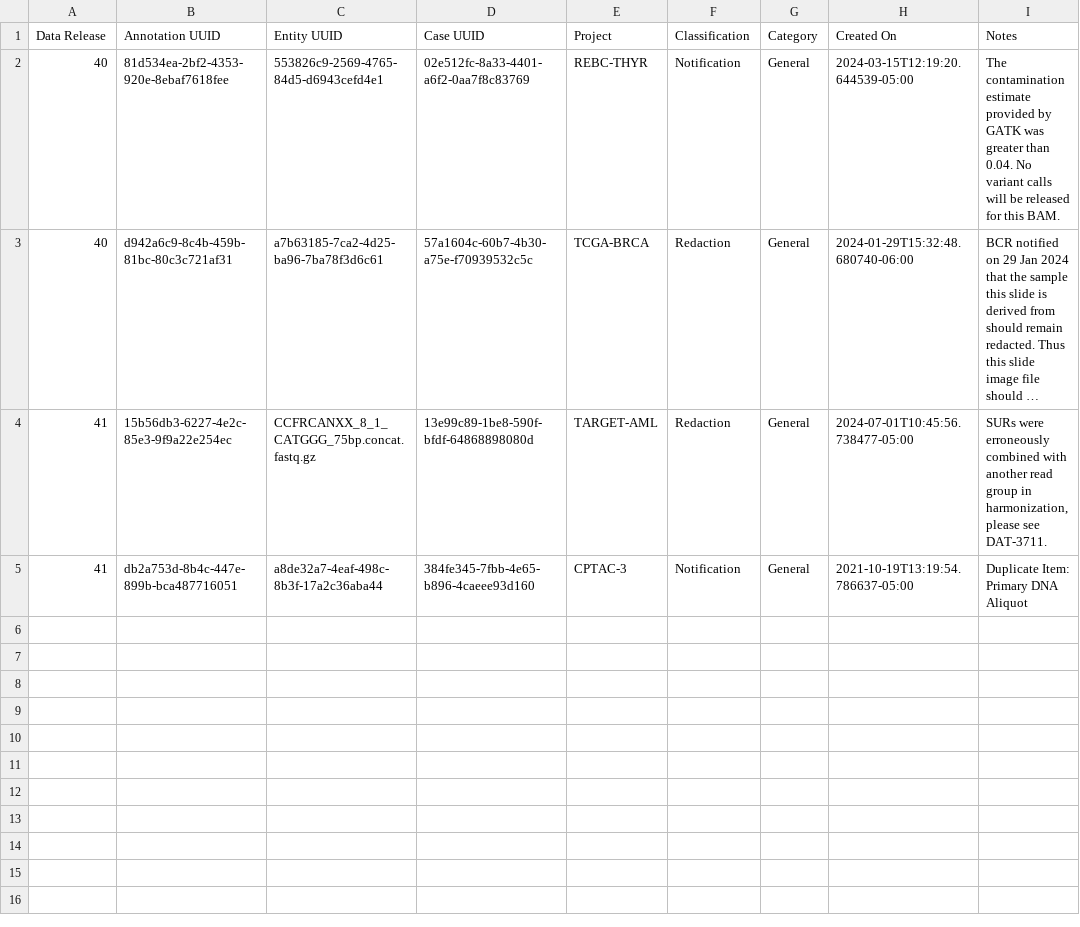
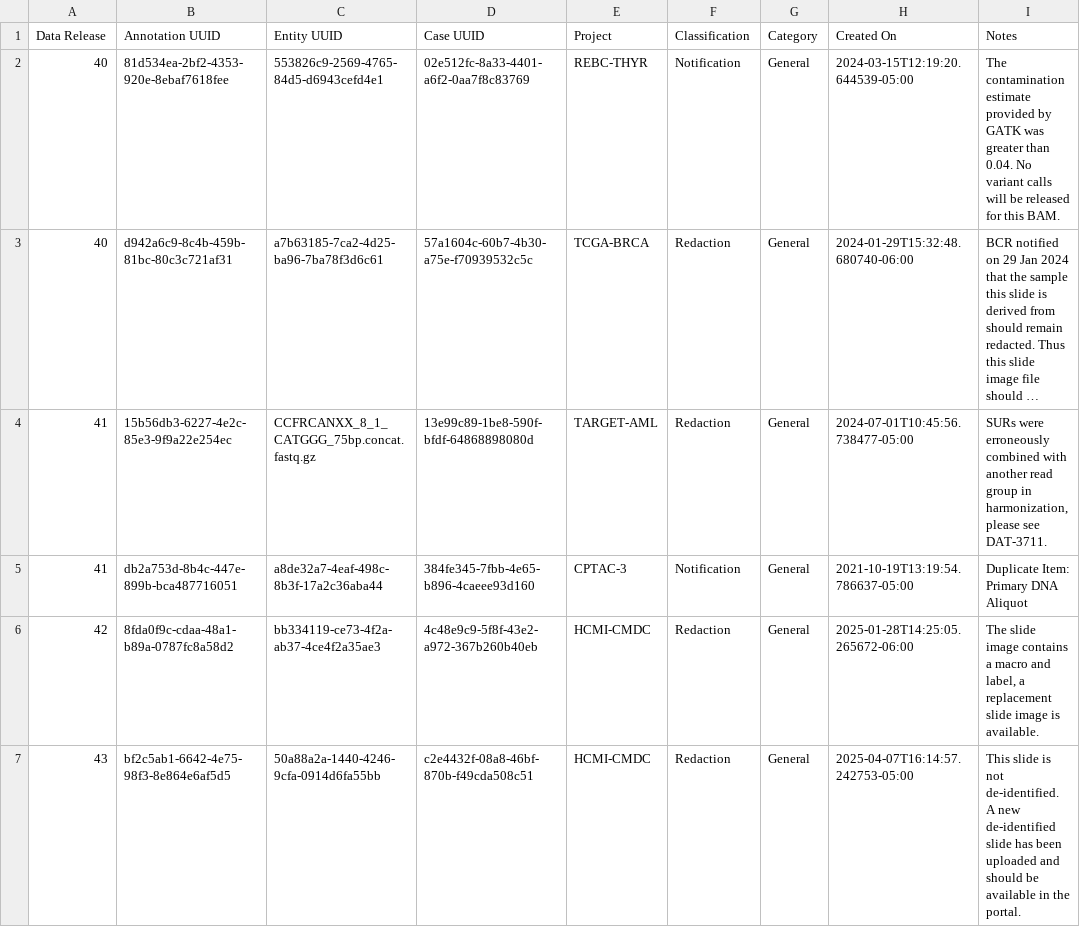
Before and after one commit to NCI-GDC/gdc-frontend-framework, a CSV file: holmes-py/resources/data_release/annotation_inclusion.csv, drawn as a sheet; long unchanged cells end in ….

Commit message:
QA-2440 test data additions from dr-43

```diff
--- a/holmes-py/resources/data_release/annotation_inclusion.csv
+++ b/holmes-py/resources/data_release/annotation_inclusion.csv
@@ -5 +5,3 @@ Data Release,Annotation UUID,Entity UUID,Case UUID,Project,Classification,Catego
 41,db2a753d-8b4c-447e-899b-bca487716051,a8de32a7-4eaf-498c-8b3f-17a2c36aba44,384fe345-7fbb-4e65-b896-4caeee93d160,CPTAC-3,Notification,General,2021-10-19T13:19:54.786637-05:00,"Duplicate Item: Primary DNA Aliquot"
+42,8fda0f9c-cdaa-48a1-b89a-0787fc8a58d2,bb334119-ce73-4f2a-ab37-4ce4f2a35ae3,4c48e9c9-5f8f-43e2-a972-367b260b40eb,HCMI-CMDC,Redaction,General,2025-01-28T14:25:05.265672-06:00,"The slide image contains a macro and label, a replacement slide image is available."
+43,bf2c5ab1-6642-4e75-98f3-8e864e6af5d5,50a88a2a-1440-4246-9cfa-0914d6fa55bb,c2e4432f-08a8-46bf-870b-f49cda508c51,HCMI-CMDC,Redaction,General,2025-04-07T16:14:57.242753-05:00,"This slide is not de-identified. A new de-identified slide has been uploaded and should be available in the portal."
```
Also changed, not shown: holmes-py/resources/data_release/case_inclusion.csv, holmes-py/resources/data_release/file_inclusion_controlled.csv, 5 other files.
